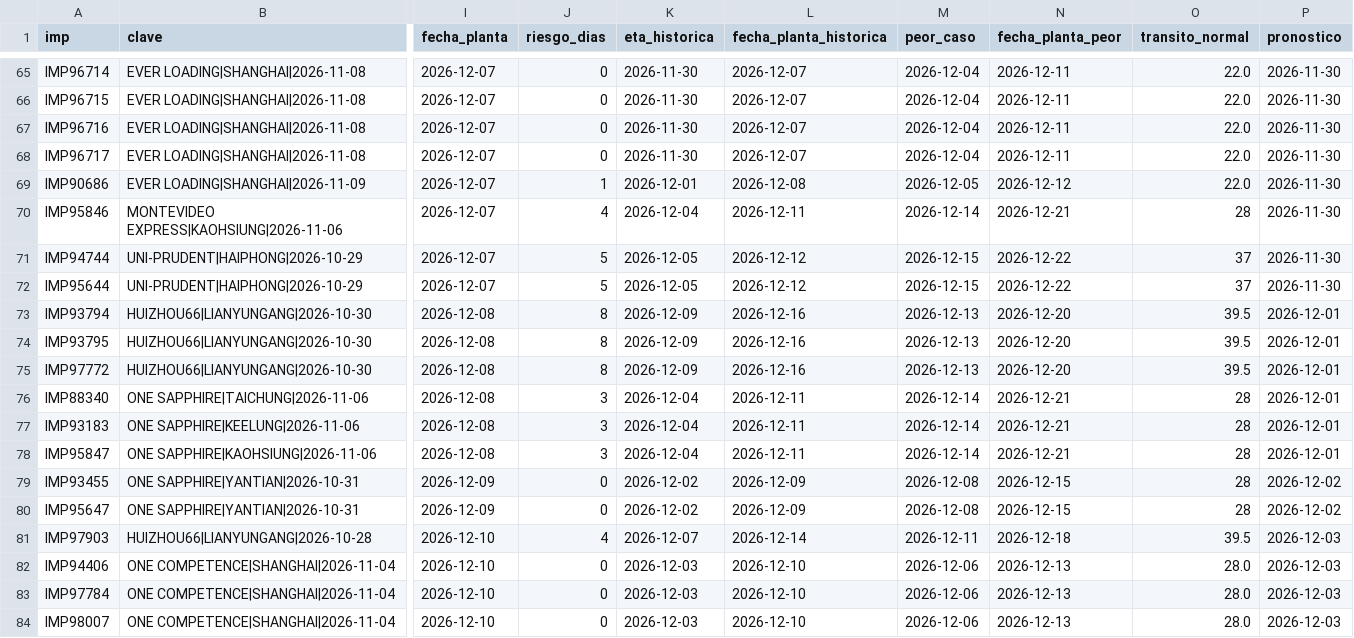
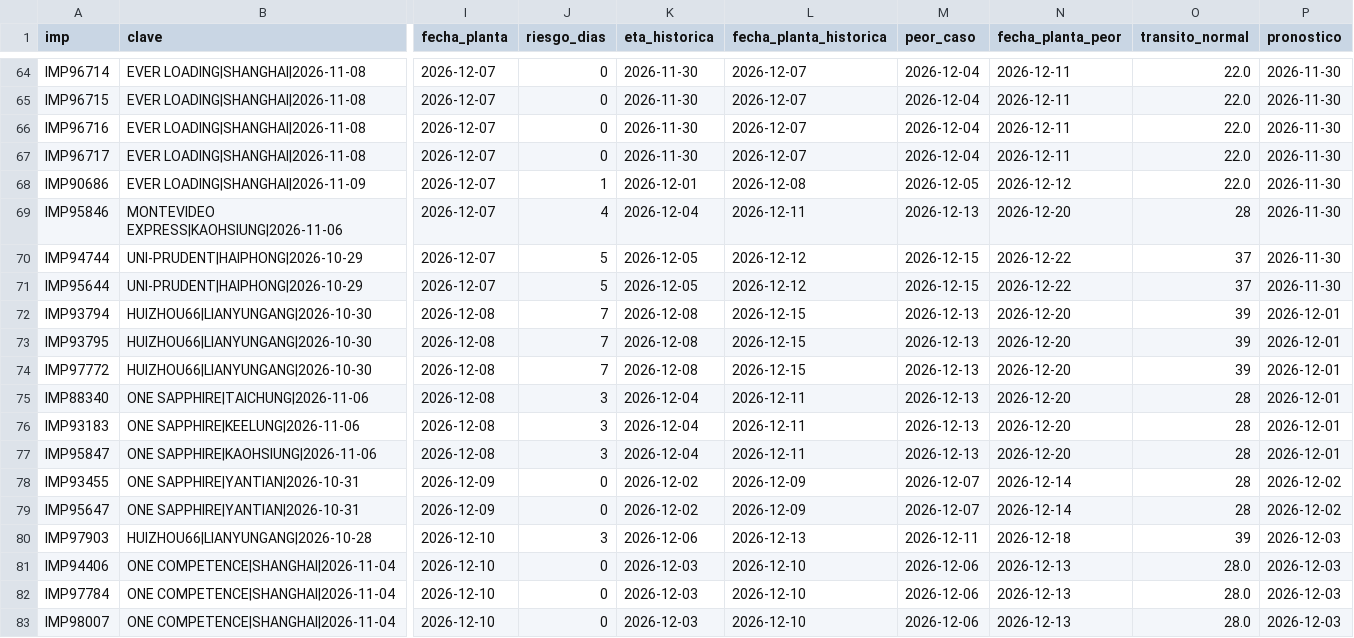
Before and after one commit to jart0988aj-maker/monitoreo-buques, a CSV file: docs/data/estado_embarques.csv, drawn as a sheet; only a part is shown, gaps mark what is left out; addresses are those after the commit; the diff covers the shown part only; the diff names each change by its address in the sheet, - before the commit and + after, or states it on an @@ line.

```diff
--- a/docs/data/estado_embarques.csv
+++ b/docs/data/estado_embarques.csv
-M69 (peor_caso): 2026-12-14
+M69 (peor_caso): 2026-12-13
-N69 (fecha_planta_peor): 2026-12-21
+N69 (fecha_planta_peor): 2026-12-20
-J72:J74 (riesgo_dias): 8
+J72:J74 (riesgo_dias): 7
-K72:K74 (eta_historica): 2026-12-09
+K72:K74 (eta_historica): 2026-12-08
-L72:L74 (fecha_planta_historica): 2026-12-16
+L72:L74 (fecha_planta_historica): 2026-12-15
-O72:O74 (transito_normal): 39.5
+O72:O74 (transito_normal): 39
-M75:M77 (peor_caso): 2026-12-14
+M75:M77 (peor_caso): 2026-12-13
-N75:N77 (fecha_planta_peor): 2026-12-21
+N75:N77 (fecha_planta_peor): 2026-12-20
-M78:M79 (peor_caso): 2026-12-08
+M78:M79 (peor_caso): 2026-12-07
-N78:N79 (fecha_planta_peor): 2026-12-15
+N78:N79 (fecha_planta_peor): 2026-12-14
-J80 (riesgo_dias): 4
+J80 (riesgo_dias): 3
-K80 (eta_historica): 2026-12-07
+K80 (eta_historica): 2026-12-06
-L80 (fecha_planta_historica): 2026-12-14
+L80 (fecha_planta_historica): 2026-12-13
-O80 (transito_normal): 39.5
+O80 (transito_normal): 39
```
Also changed, not shown: 1 removed row and 81 edited cells elsewhere in this file, docs/data/historial/congestion.csv, docs/data/historial/posiciones_2026-11.csv, 4 other files.
